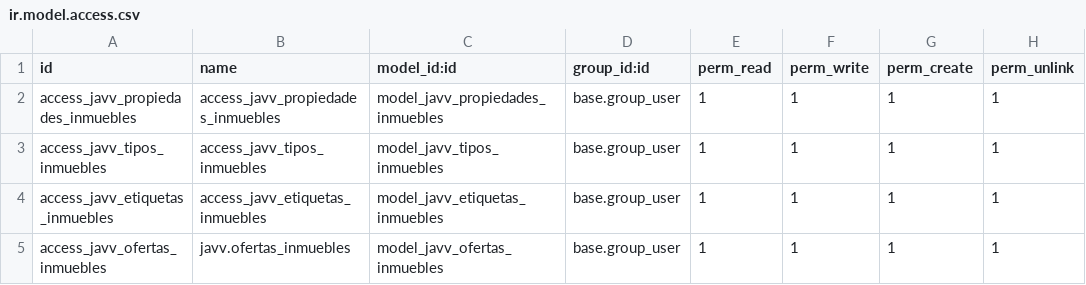
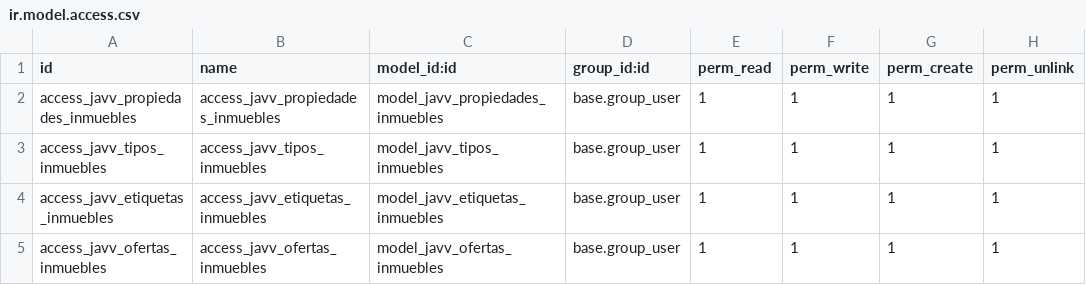
Before and after one commit to aakunoo/SG-Empresarial-DAM2, a CSV file: Practicas/Practica9/javv_propiedades/security/ir.model.access.csv, drawn as a sheet.

```diff
--- a/Practicas/Practica9/javv_propiedades/security/ir.model.access.csv
+++ b/Practicas/Practica9/javv_propiedades/security/ir.model.access.csv
@@ -4,2 +4,2 @@ access_javv_tipos_inmuebles,access_javv_tipos_inmuebles,model_javv_tipos_inmuebl
 access_javv_etiquetas_inmuebles,access_javv_etiquetas_inmuebles,model_javv_etiquetas_inmuebles,base.group_user,1,1,1,1
-access_javv_ofertas_inmuebles,javv.ofertas_inmuebles,model_javv_ofertas_inmuebles,base.group_user,1,1,1,1
+access_javv_ofertas_inmuebles,access_javv_ofertas_inmuebles,model_javv_ofertas_inmuebles,base.group_user,1,1,1,1
```
Also changed, not shown: 43 other files.
